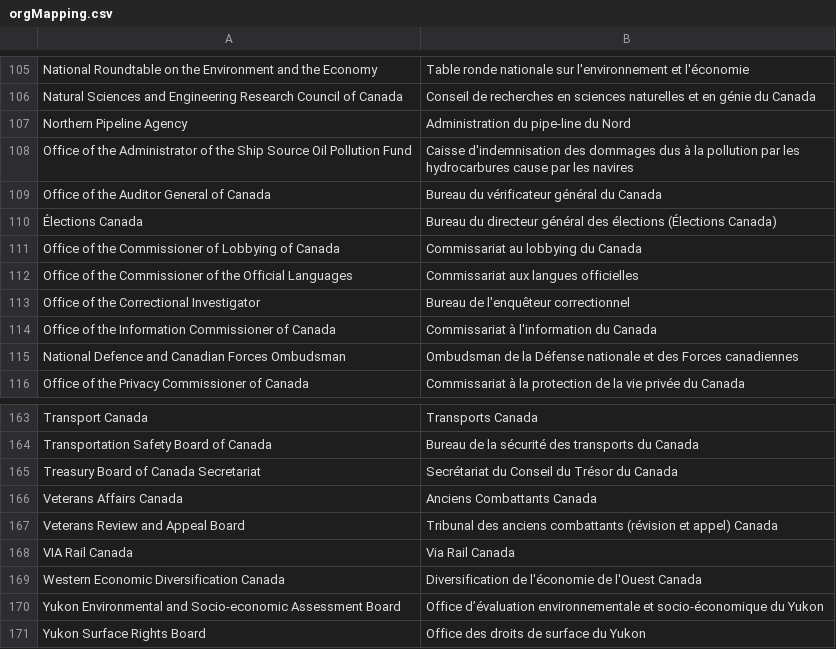
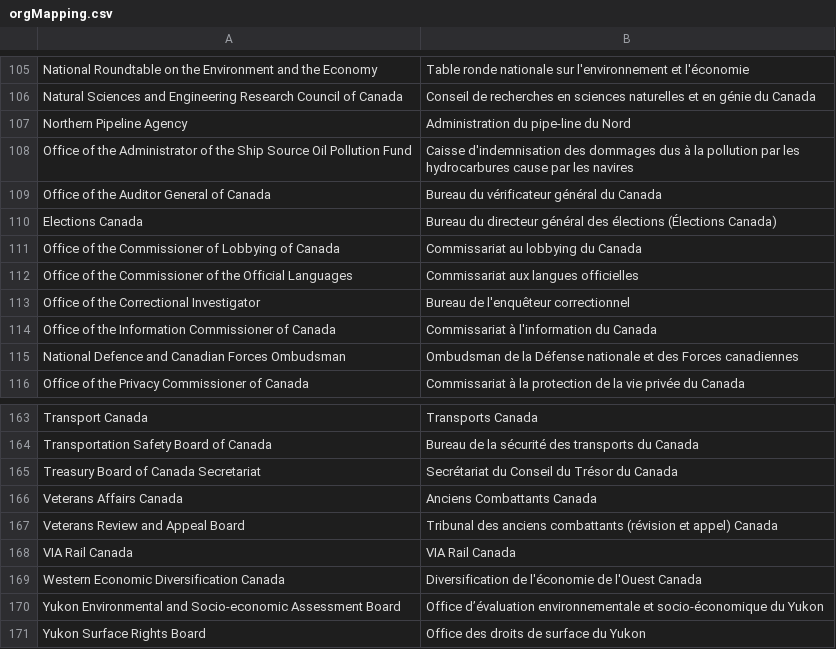
Before and after one commit to open-data/ati-summaries, a CSV file: data/orgMapping.csv, drawn as a sheet; only a part is shown, gaps mark what is left out.

Commit message:
correct errors in TBS list

```diff
--- a/data/orgMapping.csv
+++ b/data/orgMapping.csv
@@ -109,3 +109,3 @@ Office of the Administrator of the Ship Source Oil Pollution Fund,Caisse d'indem
 Office of the Auditor General of Canada,Bureau du vérificateur général du Canada
-Élections Canada,Bureau du directeur général des élections (Élections Canada)
+Elections Canada,Bureau du directeur général des élections (Élections Canada)
 Office of the Commissioner of Lobbying of Canada,Commissariat au lobbying du Canada
@@ -167,3 +167,3 @@ Veterans Affairs Canada,Anciens Combattants Canada
 Veterans Review and Appeal Board,Tribunal des anciens combattants (révision et appel) Canada
-VIA Rail Canada,Via Rail Canada
+VIA Rail Canada,VIA Rail Canada
 Western Economic Diversification Canada,Diversification de l'économie de l'Ouest Canada
```
